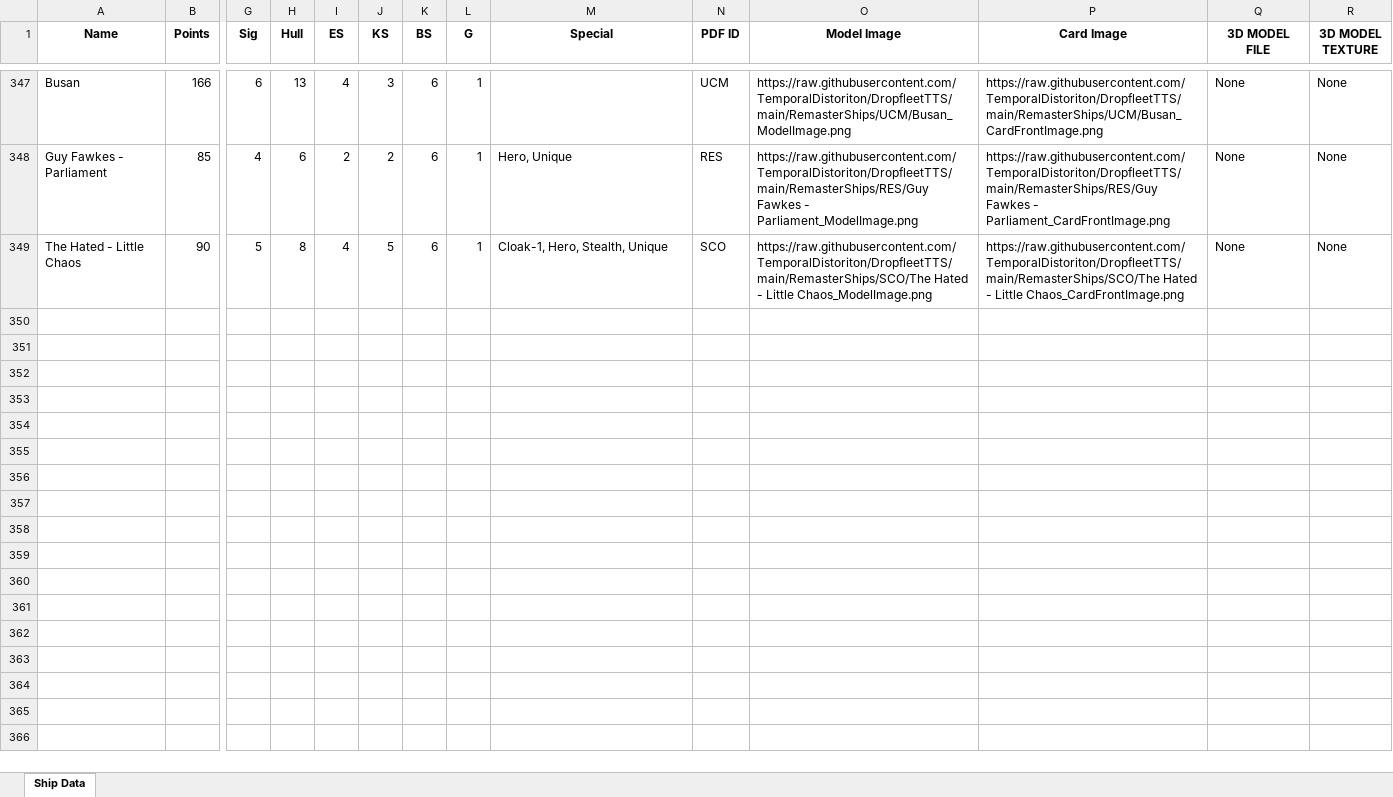
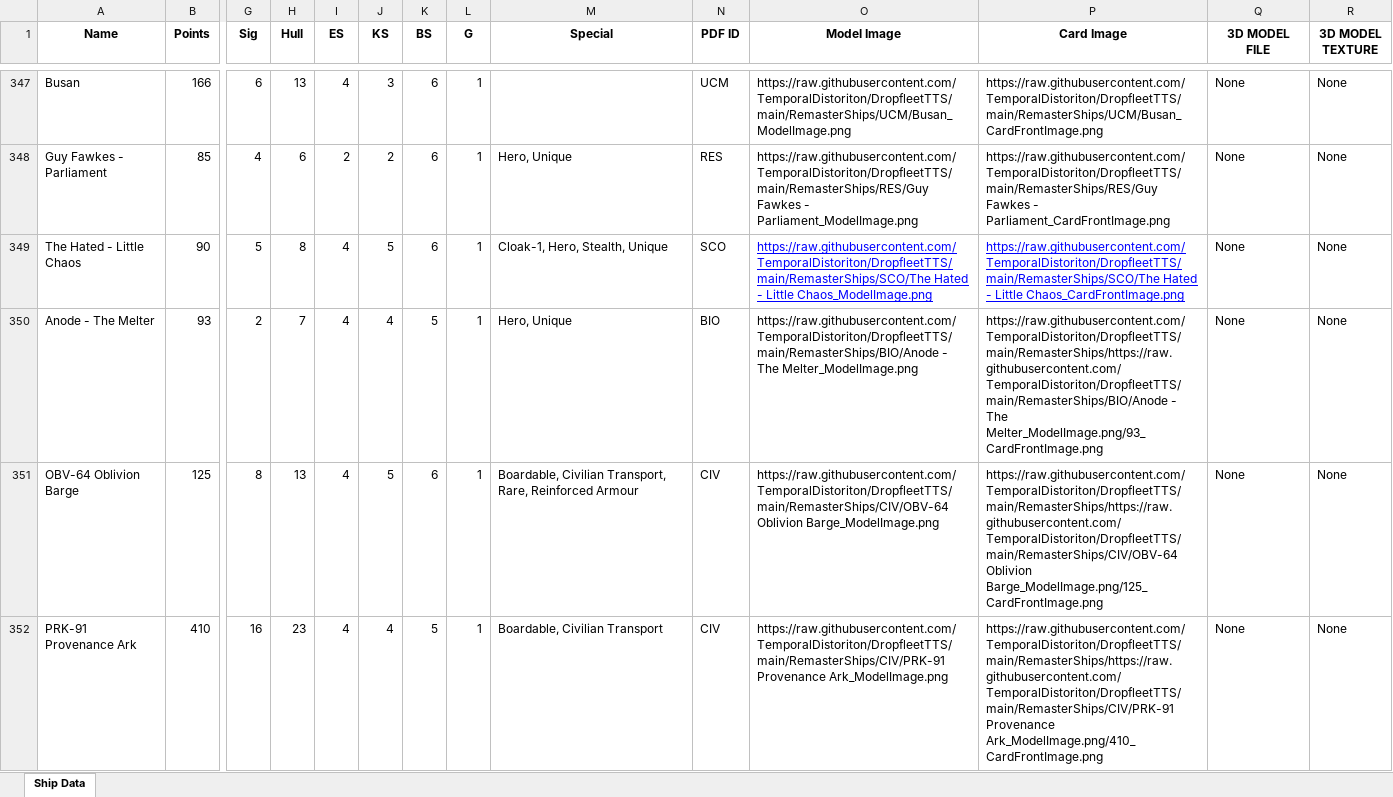
Before and after one commit to TemporalDistoriton/DropfleetTTS, an Excel workbook: Test Code/OneAsMany/d.xlsx, sheet Ship Data, drawn as a sheet; only a part is shown, gaps mark what is left out; values as stored, in another font and other column widths than the file's, no borders; rows hold the shown columns only; the diff covers the shown part only; the diff names each change by its address in the sheet, - before the commit and + after, or states it on an @@ line.

Commit message:
02052026 Update PHR Ships

```diff
--- a/Test Code/OneAsMany/d.xlsx (sheet Ship Data)
+++ b/Test Code/OneAsMany/d.xlsx (sheet Ship Data)
@@ O349:P349 underline: off → on, text colour: black → #0000FF @@
+row 350: Anode - The Melter | 93 | 2 | 7 | 4 | 4 | 5 | 1 | Hero, Unique | BIO | https://raw.githubusercontent.com/TemporalDistoriton/DropfleetTTS/main/RemasterShips/BIO/Anode - The Melter_ModelImage.png | https://raw.githubusercontent.com/TemporalDistoriton/DropfleetTTS/main/RemasterShips/https://raw.githubusercontent.com/TemporalDistoriton/DropfleetTTS/main/RemasterShips/BIO/Anode - The Melter_ModelImage.png/93_CardFrontImage.png | None | None
+row 351: OBV-64 Oblivion Barge | 125 | 8 | 13 | 4 | 5 | 6 | 1 | Boardable, Civilian Transport, Rare, Reinforced Armour | CIV | https://raw.githubusercontent.com/TemporalDistoriton/DropfleetTTS/main/RemasterShips/CIV/OBV-64 Oblivion Barge_ModelImage.png | https://raw.githubusercontent.com/TemporalDistoriton/DropfleetTTS/main/RemasterShips/https://raw.githubusercontent.com/TemporalDistoriton/DropfleetTTS/main/RemasterShips/CIV/OBV-64 Oblivion Barge_ModelImage.png/125_CardFrontImage.png | None | None
+row 352: PRK-91 Provenance Ark | 410 | 16 | 23 | 4 | 4 | 5 | 1 | Boardable, Civilian Transport | CIV | https://raw.githubusercontent.com/TemporalDistoriton/DropfleetTTS/main/RemasterShips/CIV/PRK-91 Provenance Ark_ModelImage.png | https://raw.githubusercontent.com/TemporalDistoriton/DropfleetTTS/main/RemasterShips/https://raw.githubusercontent.com/TemporalDistoriton/DropfleetTTS/main/RemasterShips/CIV/PRK-91 Provenance Ark_ModelImage.png/410_CardFrontImage.png | None | None
```
Also changed, not shown: 11 added rows and 28 edited cells elsewhere in this sheet, 40 other files.
